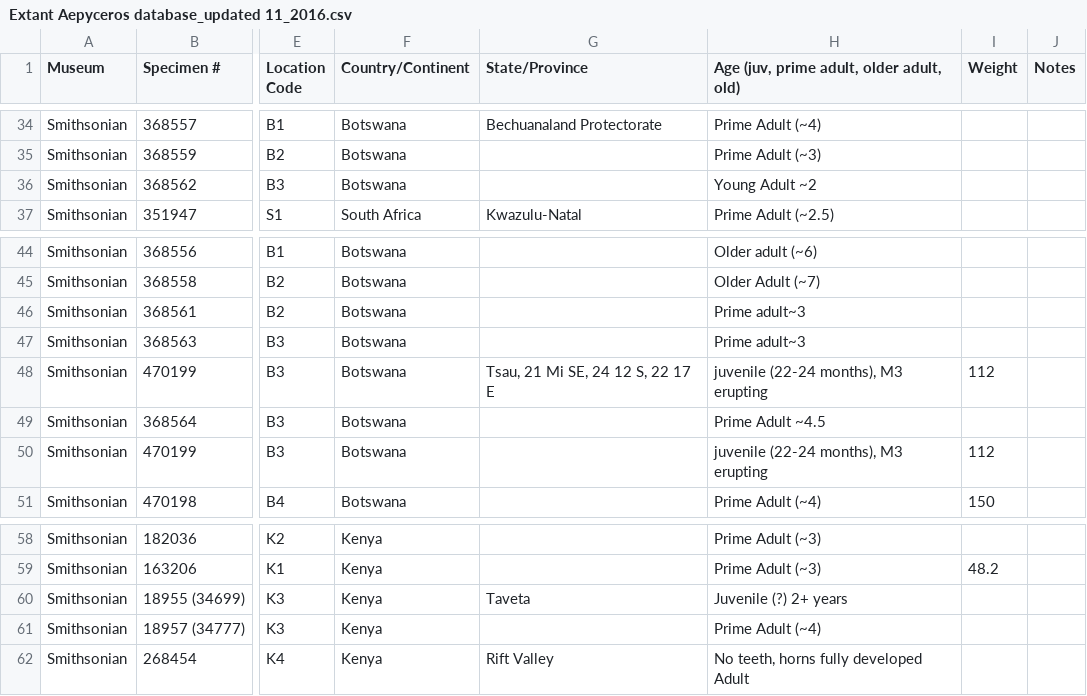
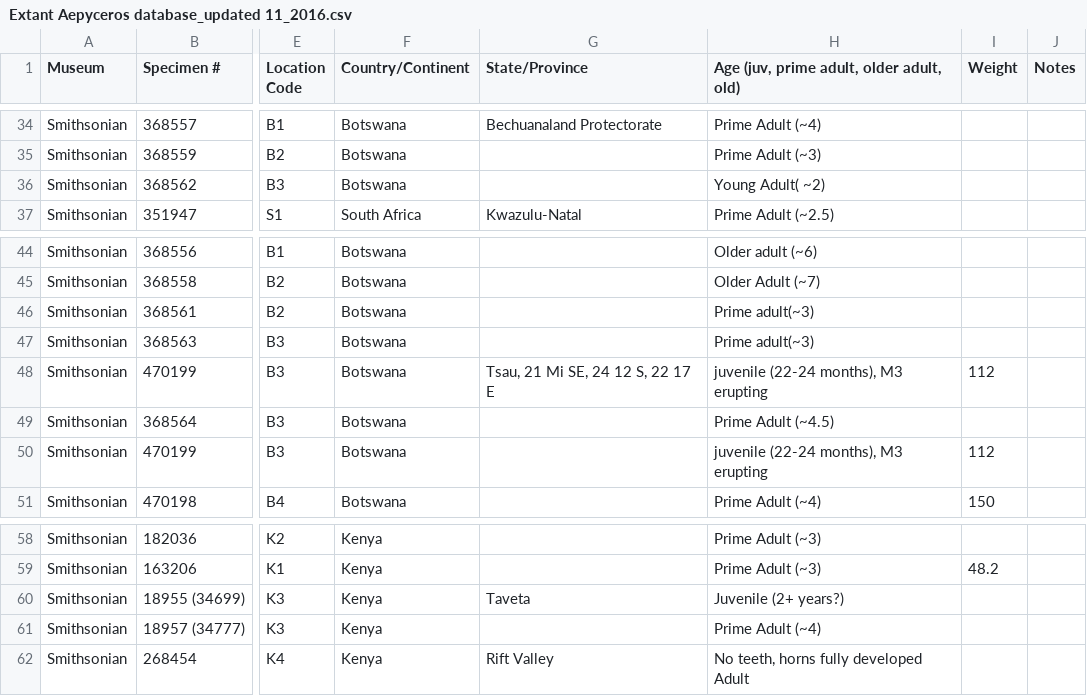
Before and after one commit to kyclark/fovt-data-mapping, a CSV file: Original Data/Extant Aepyceros database_updated 11_2016.csv, drawn as a sheet; only a part is shown, gaps mark what is left out; the diff names each change by its address in the sheet, - before the commit and + after, or states it on an @@ line.

Commit message:
updated aepyceros ipynb

```diff
--- a/Original Data/Extant Aepyceros database_updated 11_2016.csv
+++ b/Original Data/Extant Aepyceros database_updated 11_2016.csv
-H36: Young Adult ~2
+H36: Young Adult( ~2)
-H46:H47: Prime adult~3
+H46:H47: Prime adult(~3)
-H49: Prime Adult ~4.5
+H49: Prime Adult (~4.5)
-H60: Juvenile (?) 2+ years
+H60: Juvenile (2+ years?)
```
Also changed, not shown: 3 other files.
